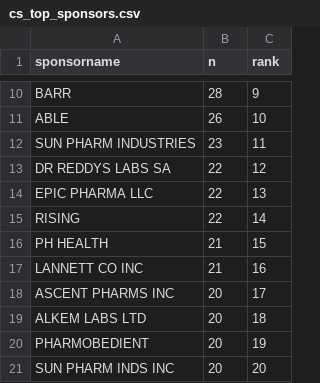
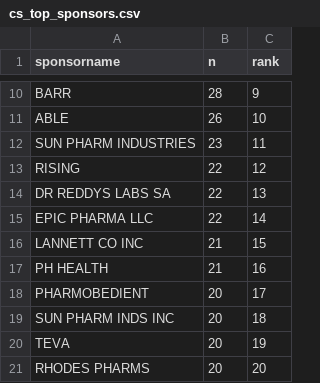
Before and after one commit to adelatorre2/adlt-econ580-thesis, a CSV file: output/tables/stata/cs_top_sponsors.csv, drawn as a sheet; only a part is shown, gaps mark what is left out.

```diff
--- a/output/tables/stata/cs_top_sponsors.csv
+++ b/output/tables/stata/cs_top_sponsors.csv
@@ -12,10 +12,10 @@ ABLE,26,10
 SUN PHARM INDUSTRIES,23,11
-DR REDDYS LABS SA,22,12
-EPIC PHARMA LLC,22,13
-RISING,22,14
-PH HEALTH,21,15
-LANNETT CO INC,21,16
-ASCENT PHARMS INC,20,17
-ALKEM LABS LTD,20,18
-PHARMOBEDIENT,20,19
-SUN PHARM INDS INC,20,20
+RISING,22,12
+DR REDDYS LABS SA,22,13
+EPIC PHARMA LLC,22,14
+LANNETT CO INC,21,15
+PH HEALTH,21,16
+PHARMOBEDIENT,20,17
+SUN PHARM INDS INC,20,18
+TEVA,20,19
+RHODES PHARMS,20,20
```
Also changed, not shown: 3 other files.
